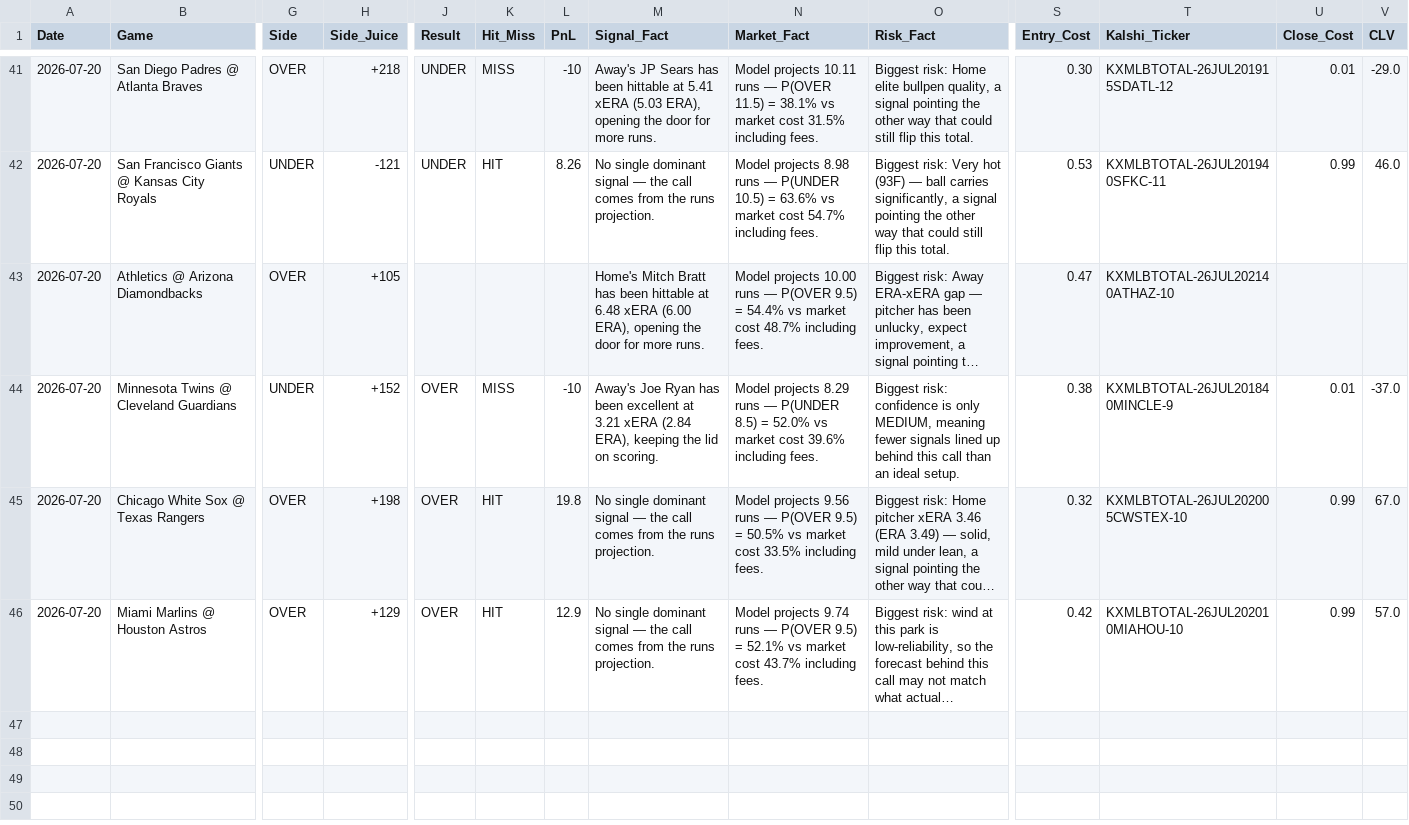
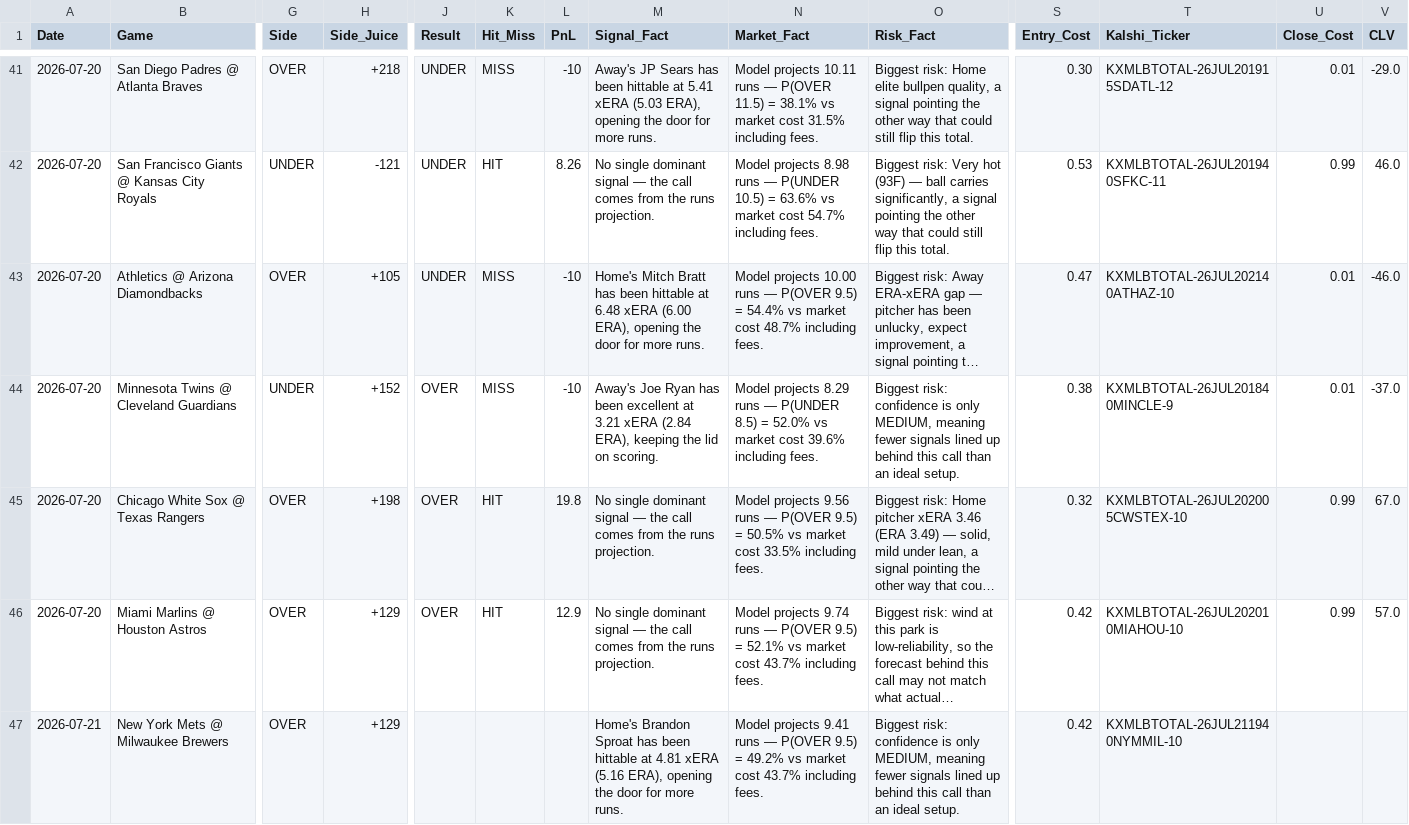
Before and after one commit to joeygir/mlb-polymarket-bot, a CSV file: picks_log.csv, drawn as a sheet; only a part is shown, gaps mark what is left out; long unchanged cells end in …; rows hold the shown columns only; the diff covers the shown part only; the diff names each change by its address in the sheet, - before the commit and + after, or states it on an @@ line.

Commit message:
auto: update picks log [2026-07-21]

```diff
--- a/picks_log.csv
+++ b/picks_log.csv
-J43 (Result): (empty)
+J43 (Result): UNDER
-K43 (Hit_Miss): (empty)
+K43 (Hit_Miss): MISS
-L43 (PnL): (empty)
+L43 (PnL): -10
-U43 (Close_Cost): (empty)
+U43 (Close_Cost): 0.01
-V43 (CLV): (empty)
+V43 (CLV): -46.0
+row 47: 2026-07-21 | New York Mets @ Milwaukee Brewers | OVER | +129 |  |  |  | Home's Brandon Sproat has been hittable at 4.81 xERA (5.16 ERA), opening the door for more runs. | Model projects 9.41 runs — P(OVER 9.5) = 49.2% vs market cost 43.7% including fees. | Biggest risk: confidence is only MEDIUM, meaning fewer signals lined up behind this call than an ideal setup. | 0.42 | KXMLBTOTAL-26JUL211940NYMMIL-10
```
Also changed, not shown: 5 added rows elsewhere in this file.
